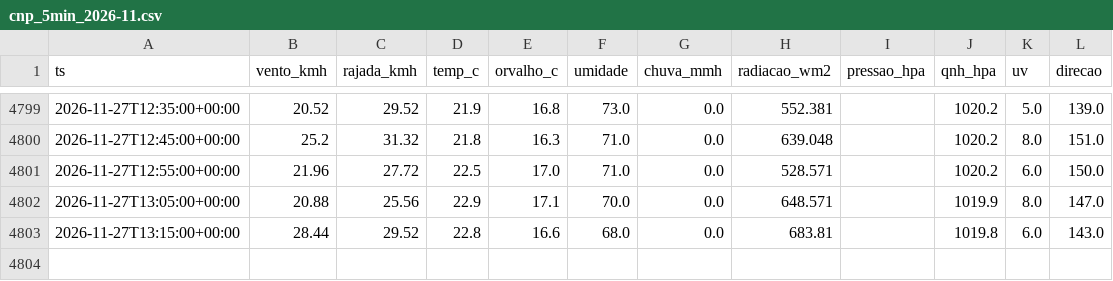
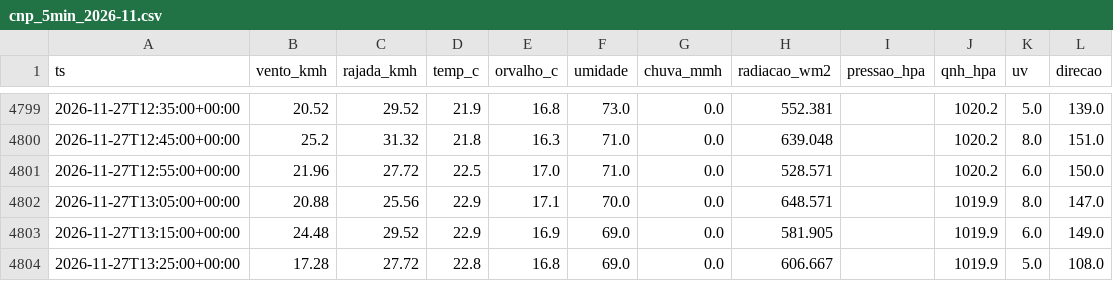
Before and after one commit to fernandoliveiraf-sudo/previsao-cnp-boituva, a CSV file: dados/cnp_5min_2026-11.csv, drawn as a sheet; only a part is shown, gaps mark what is left out.

```diff
--- a/dados/cnp_5min_2026-11.csv
+++ b/dados/cnp_5min_2026-11.csv
@@ -4802,2 +4802,3 @@ ts,vento_kmh,rajada_kmh,temp_c,orvalho_c,umidade,chuva_mmh,radiacao_wm2,pressao_
 2026-11-27T13:05:00+00:00,20.88,25.56,22.9,17.1,70.0,0.0,648.571,,1019.9,8.0,147.0
-2026-11-27T13:15:00+00:00,28.44,29.52,22.8,16.6,68.0,0.0,683.81,,1019.8,6.0,143.0
+2026-11-27T13:15:00+00:00,24.48,29.52,22.9,16.9,69.0,0.0,581.905,,1019.9,6.0,149.0
+2026-11-27T13:25:00+00:00,17.28,27.72,22.8,16.8,69.0,0.0,606.667,,1019.9,5.0,108.0
```
Also changed, not shown: 1 other file.
